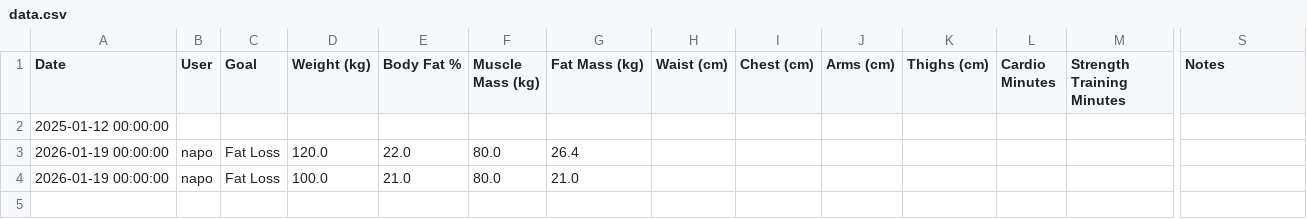
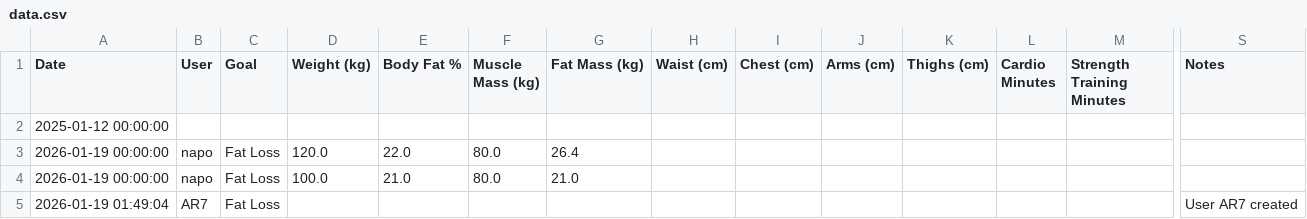
Before and after one commit to napo1998/Fitness_App, a CSV file: data.csv, drawn as a sheet; only a part is shown, gaps mark what is left out; rows hold the shown columns only; the diff names each change by its address in the sheet, - before the commit and + after, or states it on an @@ line.

Commit message:
Update fitness data - 2026-01-19 01:49

```diff
--- a/data.csv
+++ b/data.csv
+row 5: 2026-01-19 01:49:04 | AR7 | Fat Loss |  |  |  |  |  |  |  |  |  |  | User AR7 created
```
